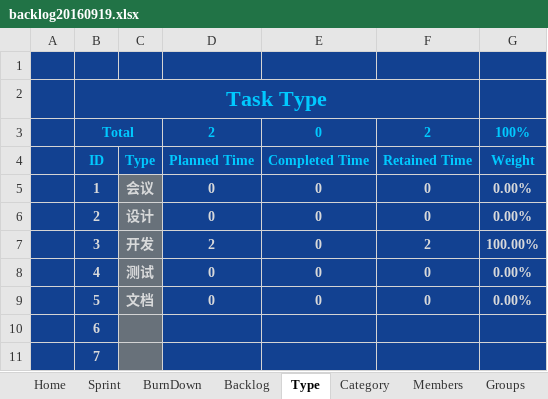
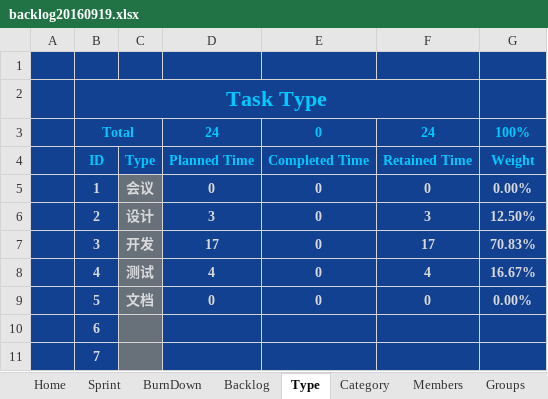
Before and after one commit to verstandwq/joshua, an Excel workbook: doc/backlog20160919.xlsx, sheet Type, drawn as a sheet; only a part is shown; values as stored, in another font and other column widths than the file's, no borders; charts and pictures and conditional formats not drawn; the diff names each change by its address in the sheet, - before the commit and + after, or states it on an @@ line.

```diff
--- a/doc/backlog20160919.xlsx (sheet Type)
+++ b/doc/backlog20160919.xlsx (sheet Type)
-D3: 2
+D3: 24
-F3: 2
+F3: 24
-D6: 0
+D6: 3
-F6: 0
+F6: 3
-G6: 0.00%
+G6: 12.50%
-D7: 2
+D7: 17
-F7: 2
+F7: 17
-G7: 100.00%
+G7: 70.83%
-D8: 0
+D8: 4
-F8: 0
+F8: 4
-G8: 0.00%
+G8: 16.67%
```
Also changed, not shown: sheet Backlog, sheet Members, sheet Category, charts or pictures, doc/网站权限文档.xlsx, 7 other files.
